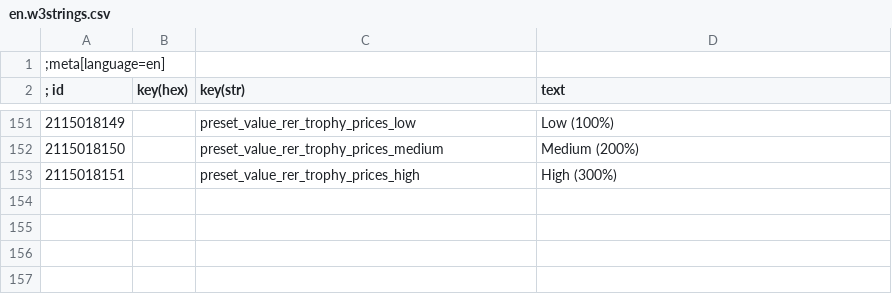
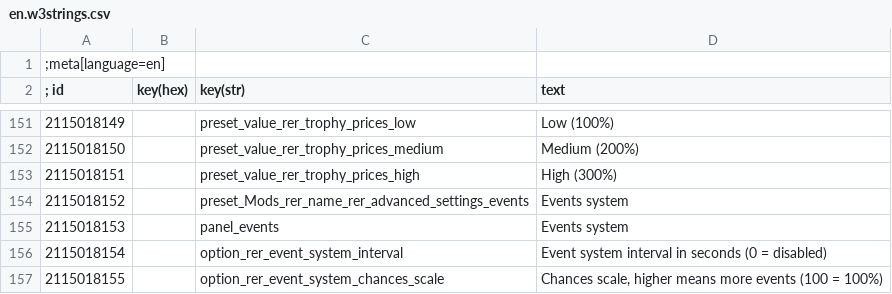
Before and after one commit to Aelto/tw3-random-encounters-reworked, a CSV file: strings/en.w3strings.csv, drawn as a sheet; only a part is shown, gaps mark what is left out; the diff names each change by its address in the sheet, - before the commit and + after, or states it on an @@ line.

Commit message:
#25 add mod menu to control the event system

```diff
--- a/strings/en.w3strings.csv
+++ b/strings/en.w3strings.csv
+row 154: 2115018152 |  | preset_Mods_rer_name_rer_advanced_settings_events | Events system
+row 155: 2115018153 |  | panel_events | Events system
+row 156: 2115018154 |  | option_rer_event_system_interval | Event system interval in seconds (0 = disabled)
+row 157: 2115018155 |  | option_rer_event_system_chances_scale | Chances scale, higher means more events (100 = 100%)
```
Also changed, not shown: 18 other files.
